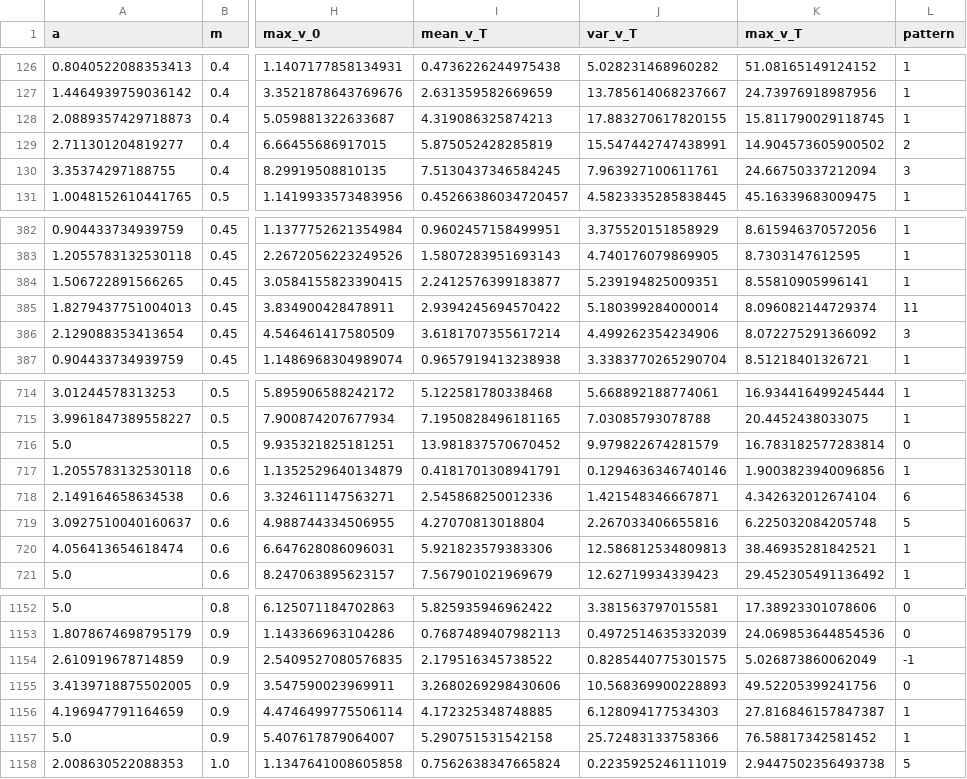
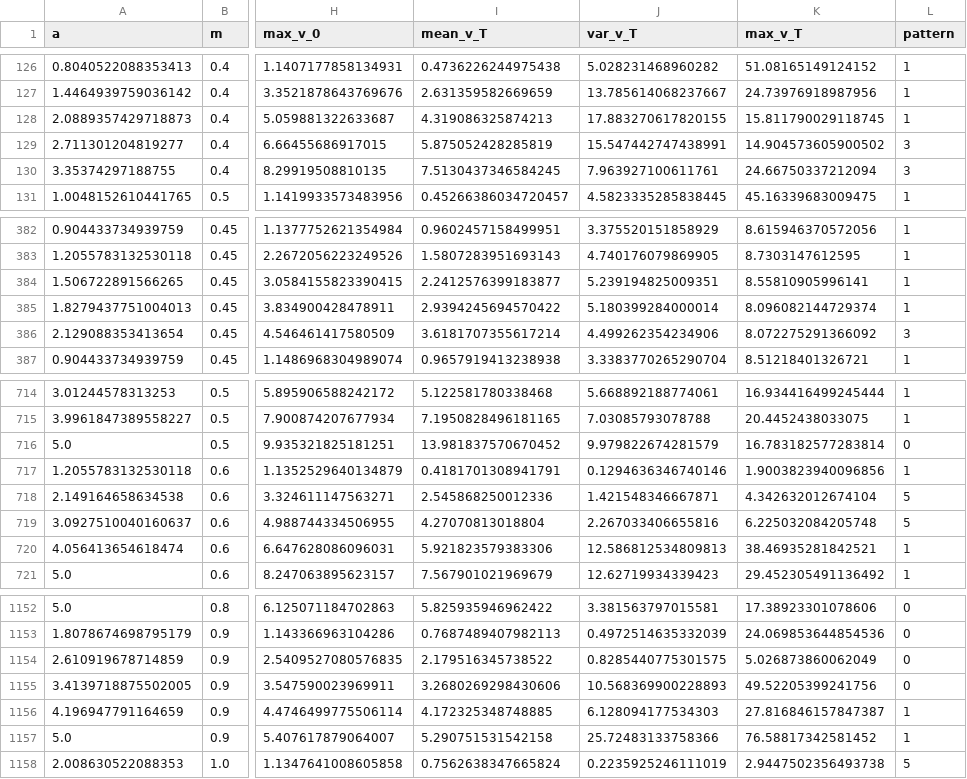
Before and after one commit to StrayGril/Model_Klausmeier-Gray-Scott, a CSV file: data/wykresy_etykiety_csv/patterns_all.csv, drawn as a sheet; only a part is shown, gaps mark what is left out; the diff names each change by its address in the sheet, - before the commit and + after, or states it on an @@ line.

Commit message:
Update patterns_all.csv

```diff
--- a/data/wykresy_etykiety_csv/patterns_all.csv
+++ b/data/wykresy_etykiety_csv/patterns_all.csv
-L129 (pattern): 2
+L129 (pattern): 3
-L385 (pattern): 11
+L385 (pattern): 1
-L718 (pattern): 6
+L718 (pattern): 5
-L1154 (pattern): -1
+L1154 (pattern): 0
```
